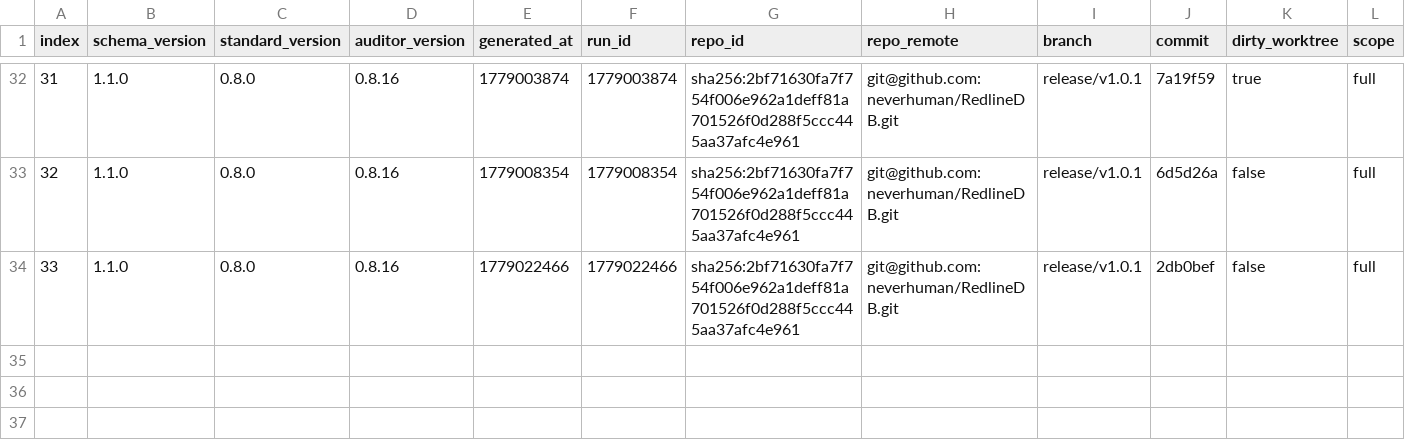
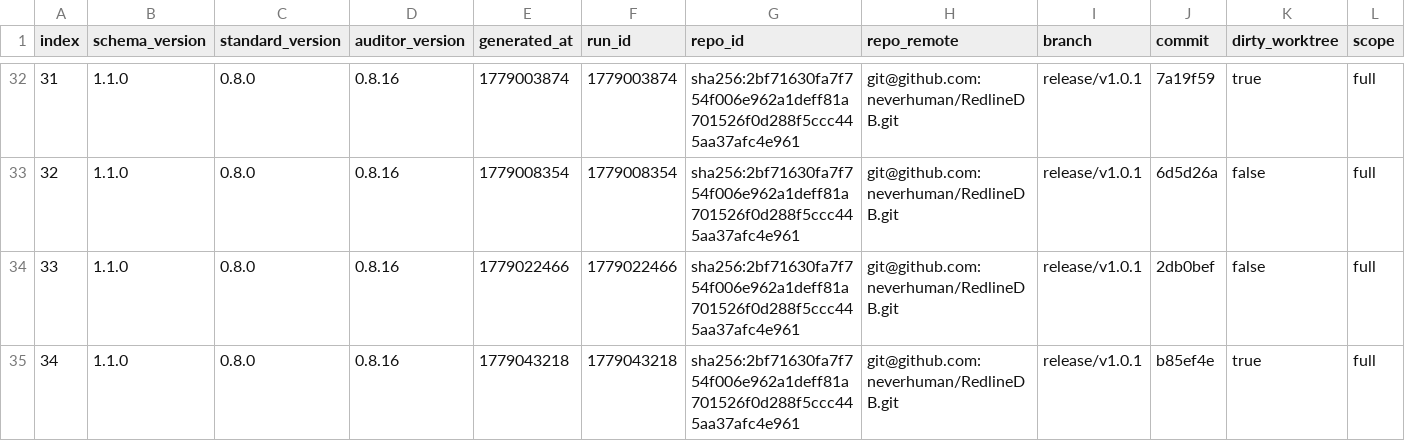
Before and after one commit to neverhuman/RedlineDB, a CSV file: agent/score-history.csv, drawn as a sheet; only a part is shown, gaps mark what is left out; rows hold the shown columns only; the diff names each change by its address in the sheet, - before the commit and + after, or states it on an @@ line.

```diff
--- a/agent/score-history.csv
+++ b/agent/score-history.csv
+row 35: 34 | 1.1.0 | 0.8.0 | 0.8.16 | 1779043218 | 1779043218 | sha256:2bf71630fa7f754f006e962a1deff81a701526f0d288f5ccc445aa37afc4e961 | git@github.com:neverhuman/RedlineDB.git | release/v1.0.1 | b85ef4e | true | full
```
Also changed, not shown: 11 other files.
